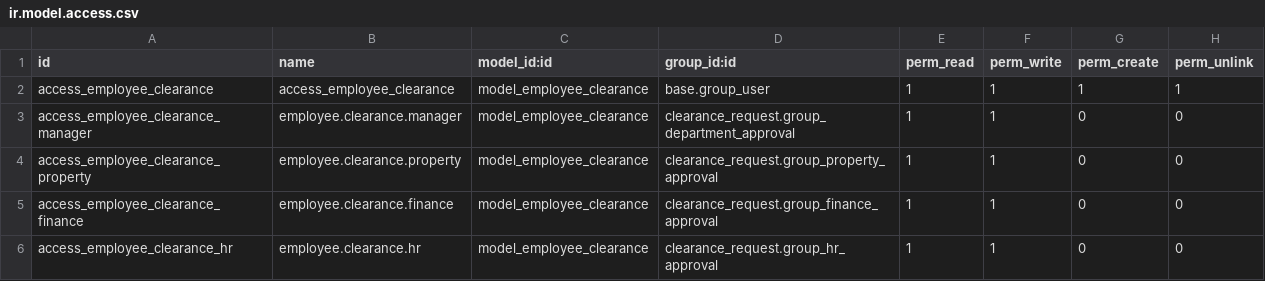
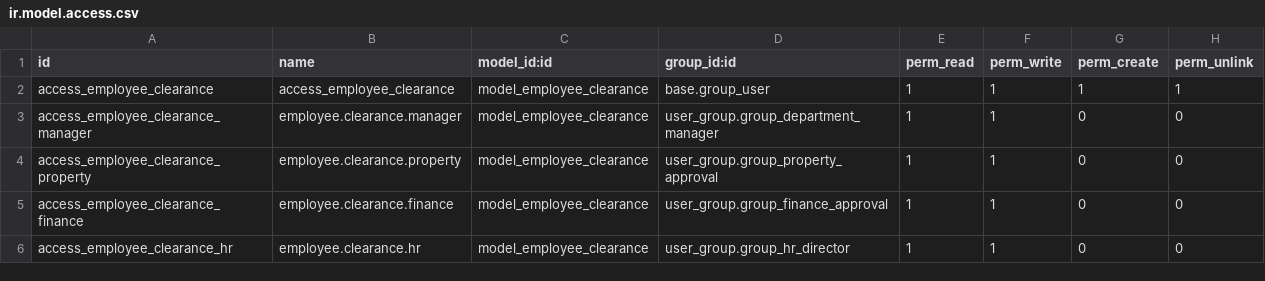
Before and after one commit to STransform/ospm, a CSV file: custom-addons/clearance_request/security/ir.model.access.csv, drawn as a sheet.

Commit message:
user_group and some comment updates

```diff
--- a/custom-addons/clearance_request/security/ir.model.access.csv
+++ b/custom-addons/clearance_request/security/ir.model.access.csv
@@ -2,5 +2,5 @@ id,name,model_id:id,group_id:id,perm_read,perm_write,perm_create,perm_unlink
 access_employee_clearance,access_employee_clearance,model_employee_clearance,base.group_user,1,1,1,1
-access_employee_clearance_manager,employee.clearance.manager,model_employee_clearance,clearance_request.group_department_approval,1,1,0,0
-access_employee_clearance_property,employee.clearance.property,model_employee_clearance,clearance_request.group_property_approval,1,1,0,0
-access_employee_clearance_finance,employee.clearance.finance,model_employee_clearance,clearance_request.group_finance_approval,1,1,0,0
-access_employee_clearance_hr,employee.clearance.hr,model_employee_clearance,clearance_request.group_hr_approval,1,1,0,0
+access_employee_clearance_manager,employee.clearance.manager,model_employee_clearance,user_group.group_department_manager,1,1,0,0
+access_employee_clearance_property,employee.clearance.property,model_employee_clearance,user_group.group_property_approval,1,1,0,0
+access_employee_clearance_finance,employee.clearance.finance,model_employee_clearance,user_group.group_finance_approval,1,1,0,0
+access_employee_clearance_hr,employee.clearance.hr,model_employee_clearance,user_group.group_hr_director,1,1,0,0
```
Also changed, not shown: 19 other files.
